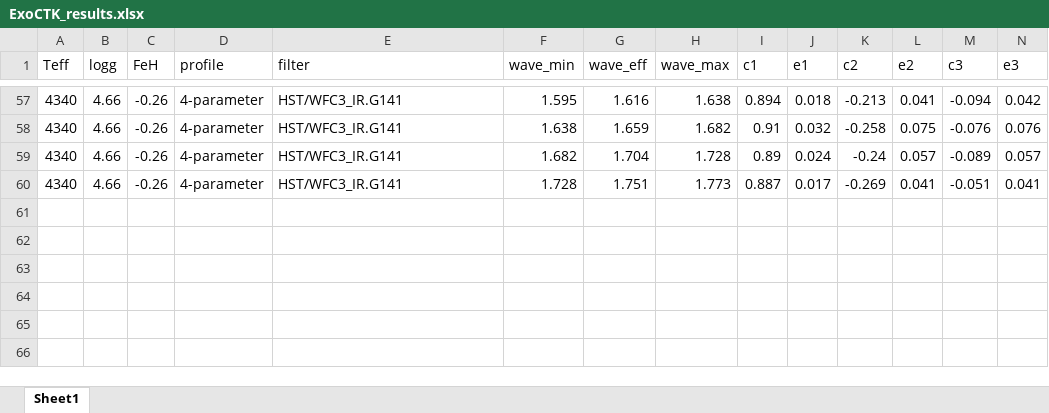
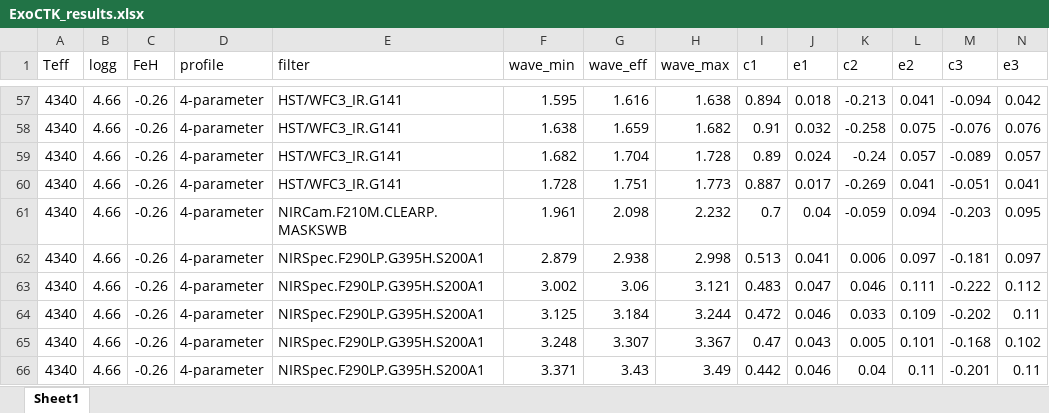
Before and after one commit to ViktorSumida/ECLIPSE-X-lambda, an Excel workbook: Exoplanets/GJ9827d/ExoCTK_results.xlsx, sheet Sheet1, drawn as a sheet; only a part is shown, gaps mark what is left out; values as stored, in another font and other column widths than the file's, no borders; rows hold the shown columns only; the diff names each change by its address in the sheet, - before the commit and + after, or states it on an @@ line.

```diff
--- a/Exoplanets/GJ9827d/ExoCTK_results.xlsx (sheet Sheet1)
+++ b/Exoplanets/GJ9827d/ExoCTK_results.xlsx (sheet Sheet1)
+row 61: 4340 | 4.66 | -0.26 | 4-parameter | NIRCam.F210M.CLEARP.MASKSWB | 1.961 | 2.098 | 2.232 | 0.7 | 0.04 | -0.059 | 0.094 | -0.203 | 0.095
+row 62: 4340 | 4.66 | -0.26 | 4-parameter | NIRSpec.F290LP.G395H.S200A1 | 2.879 | 2.938 | 2.998 | 0.513 | 0.041 | 0.006 | 0.097 | -0.181 | 0.097
+row 63: 4340 | 4.66 | -0.26 | 4-parameter | NIRSpec.F290LP.G395H.S200A1 | 3.002 | 3.06 | 3.121 | 0.483 | 0.047 | 0.046 | 0.111 | -0.222 | 0.112
+row 64: 4340 | 4.66 | -0.26 | 4-parameter | NIRSpec.F290LP.G395H.S200A1 | 3.125 | 3.184 | 3.244 | 0.472 | 0.046 | 0.033 | 0.109 | -0.202 | 0.11
+row 65: 4340 | 4.66 | -0.26 | 4-parameter | NIRSpec.F290LP.G395H.S200A1 | 3.248 | 3.307 | 3.367 | 0.47 | 0.043 | 0.005 | 0.101 | -0.168 | 0.102
+row 66: 4340 | 4.66 | -0.26 | 4-parameter | NIRSpec.F290LP.G395H.S200A1 | 3.371 | 3.43 | 3.49 | 0.442 | 0.046 | 0.04 | 0.11 | -0.201 | 0.11
```
Also changed, not shown: ExoCTK_results.xlsx, Exoplanets/GJ9827d/Parâmetros.xlsx, 26 other files.
